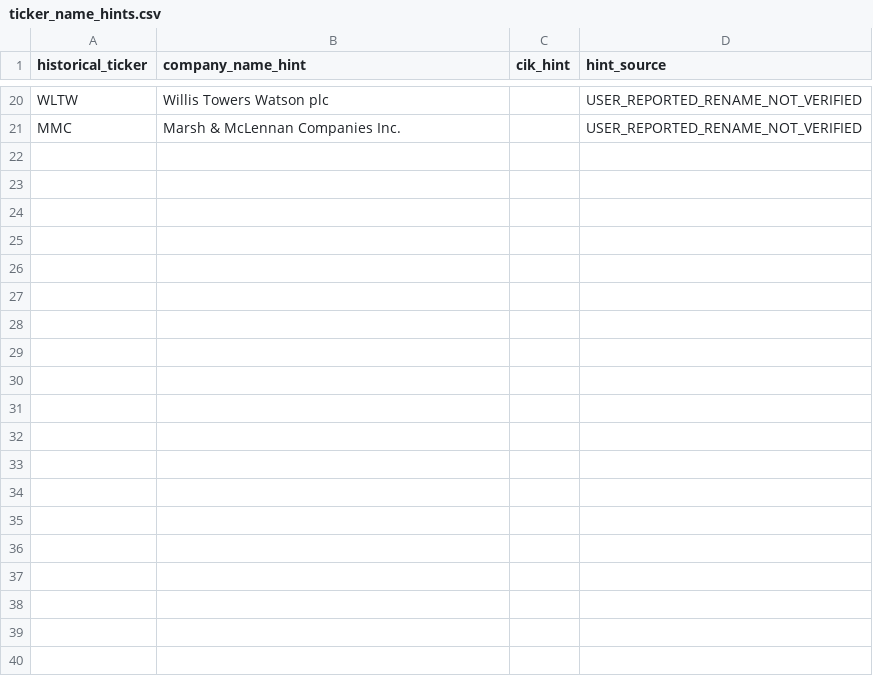
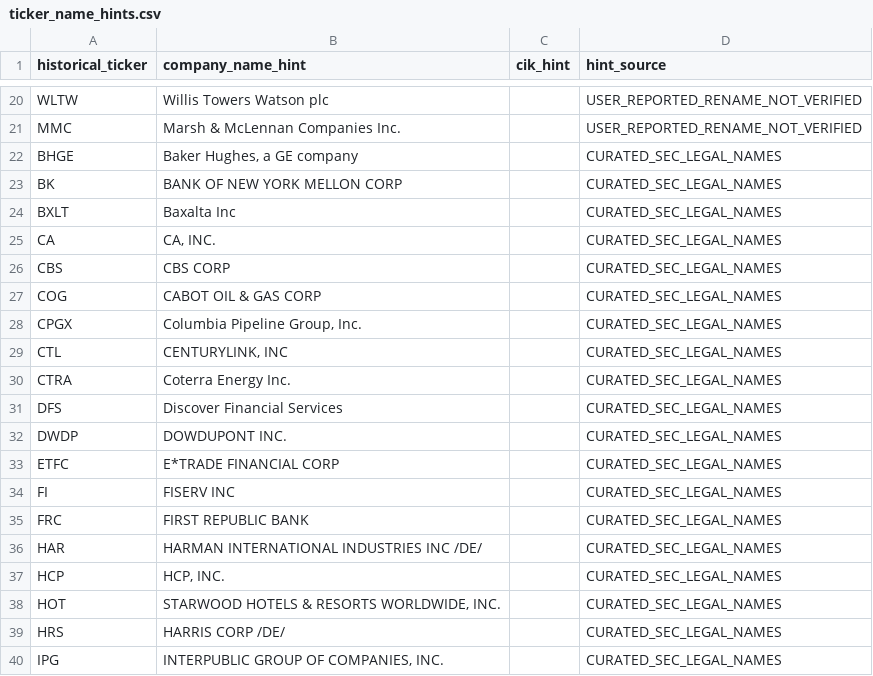
Before and after one commit to AndreasStamatopoulos/point-in-time-equity-factor-ranking, a CSV file: data/universe/historical/ticker_name_hints.csv, drawn as a sheet; only a part is shown, gaps mark what is left out; the diff covers the shown part only; the diff names each change by its address in the sheet, - before the commit and + after, or states it on an @@ line.

Commit message:
Add 40 curated historical SEC legal-name search hints

```diff
--- a/data/universe/historical/ticker_name_hints.csv
+++ b/data/universe/historical/ticker_name_hints.csv
+row 22: BHGE | Baker Hughes, a GE company |  | CURATED_SEC_LEGAL_NAMES
+row 23: BK | BANK OF NEW YORK MELLON CORP |  | CURATED_SEC_LEGAL_NAMES
+row 24: BXLT | Baxalta Inc |  | CURATED_SEC_LEGAL_NAMES
+row 25: CA | CA, INC. |  | CURATED_SEC_LEGAL_NAMES
+row 26: CBS | CBS CORP |  | CURATED_SEC_LEGAL_NAMES
+row 27: COG | CABOT OIL & GAS CORP |  | CURATED_SEC_LEGAL_NAMES
+row 28: CPGX | Columbia Pipeline Group, Inc. |  | CURATED_SEC_LEGAL_NAMES
+row 29: CTL | CENTURYLINK, INC |  | CURATED_SEC_LEGAL_NAMES
+row 30: CTRA | Coterra Energy Inc. |  | CURATED_SEC_LEGAL_NAMES
+row 31: DFS | Discover Financial Services |  | CURATED_SEC_LEGAL_NAMES
+row 32: DWDP | DOWDUPONT INC. |  | CURATED_SEC_LEGAL_NAMES
+row 33: ETFC | E*TRADE FINANCIAL CORP |  | CURATED_SEC_LEGAL_NAMES
+row 34: FI | FISERV INC |  | CURATED_SEC_LEGAL_NAMES
+row 35: FRC | FIRST REPUBLIC BANK |  | CURATED_SEC_LEGAL_NAMES
+row 36: HAR | HARMAN INTERNATIONAL INDUSTRIES INC /DE/ |  | CURATED_SEC_LEGAL_NAMES
+row 37: HCP | HCP, INC. |  | CURATED_SEC_LEGAL_NAMES
+row 38: HOT | STARWOOD HOTELS & RESORTS WORLDWIDE, INC. |  | CURATED_SEC_LEGAL_NAMES
+row 39: HRS | HARRIS CORP /DE/ |  | CURATED_SEC_LEGAL_NAMES
+row 40: IPG | INTERPUBLIC GROUP OF COMPANIES, INC. |  | CURATED_SEC_LEGAL_NAMES
```
Also changed, not shown: 19 added rows and 4 edited cells elsewhere in this file.
